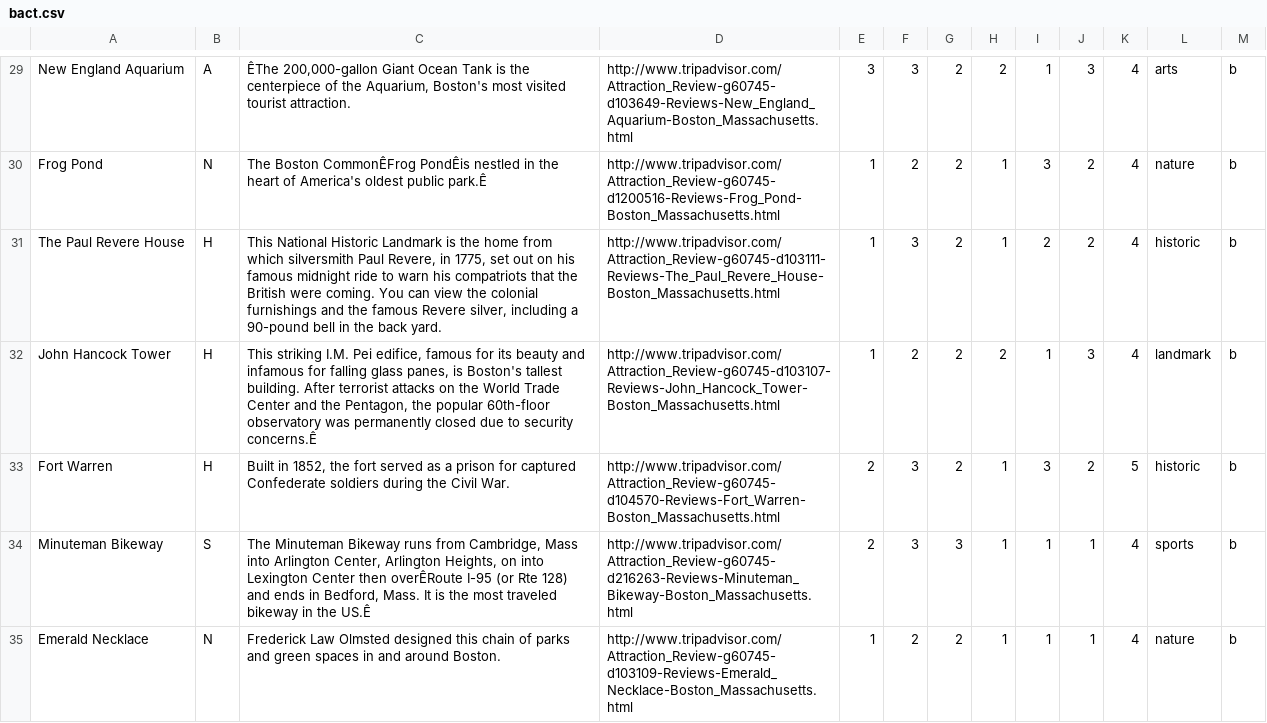
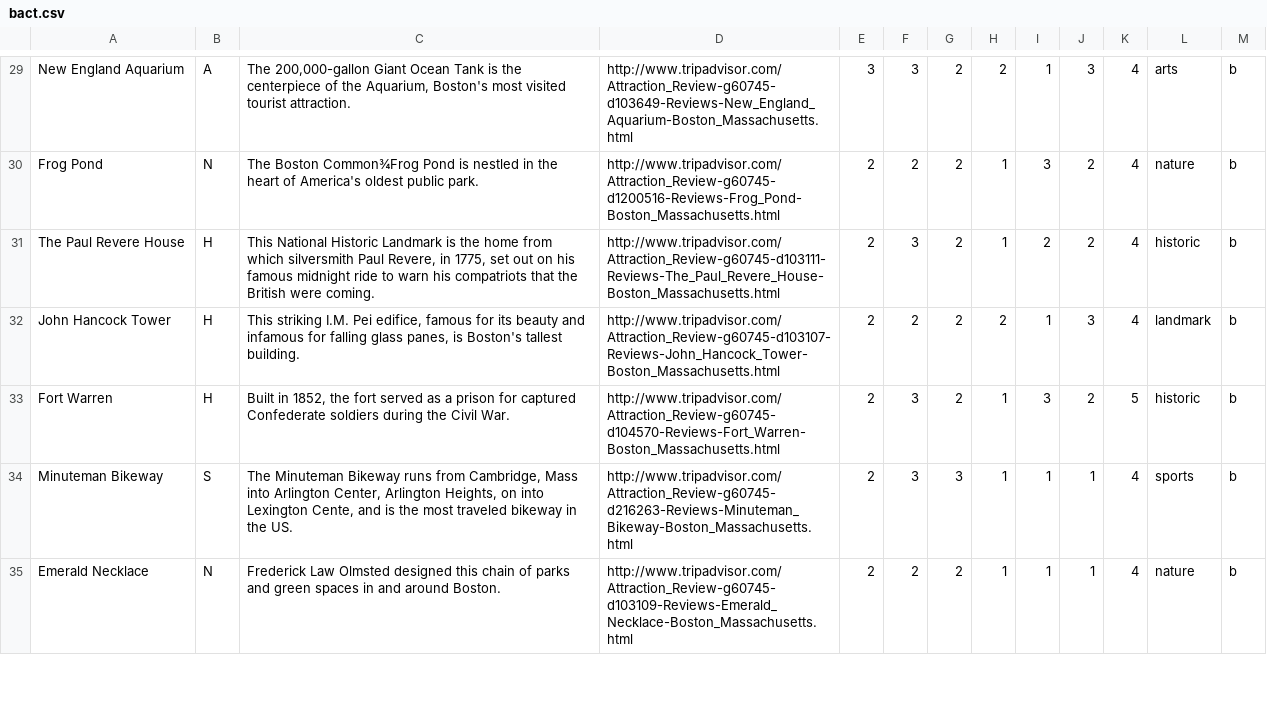
Before and after one commit to vicli/travel, a CSV file: app/assets/bact.csv, drawn as a sheet; only a part is shown, gaps mark what is left out; the diff covers the shown part only; the diff names each change by its address in the sheet, - before the commit and + after, or states it on an @@ line.

```diff
--- a/app/assets/bact.csv
+++ b/app/assets/bact.csv
-C29: ÊThe 200,000-gallon Giant…
+C29: The 200,000-gallon Giant…
-C30: The Boston CommonÊFrog PondÊis nestled in the heart of America's oldest public park.Ê
+C30: The Boston Common¾Frog Pond is nestled in the heart of America's oldest public park.
-E30:E32: 1
+E30:E32: 2
-C31: …were coming. You can view the colonial furnishings and the famous Revere silver, including a 90-pound bell in the back yard.
+C31: …were coming.
-C32: …tallest building. After terrorist attacks on the World Trade Center and the Pentagon, the popular 60th-floor observatory was permanently closed due to security concerns.Ê
+C32: …tallest building.
-C34: …into Lexington Center then overÊRoute I-95 (or Rte 128) and ends in Bedford, Mass. It is the most traveled bikeway in the US.Ê
+C34: …into Lexington Cente, and is the most traveled bikeway in the US.
-E35: 1
+E35: 2
```
Also changed, not shown: 53 edited cells elsewhere in this file, app/assets/bostonrest.csv, app/assets/nycrestaurant.csv, 16 other files.
